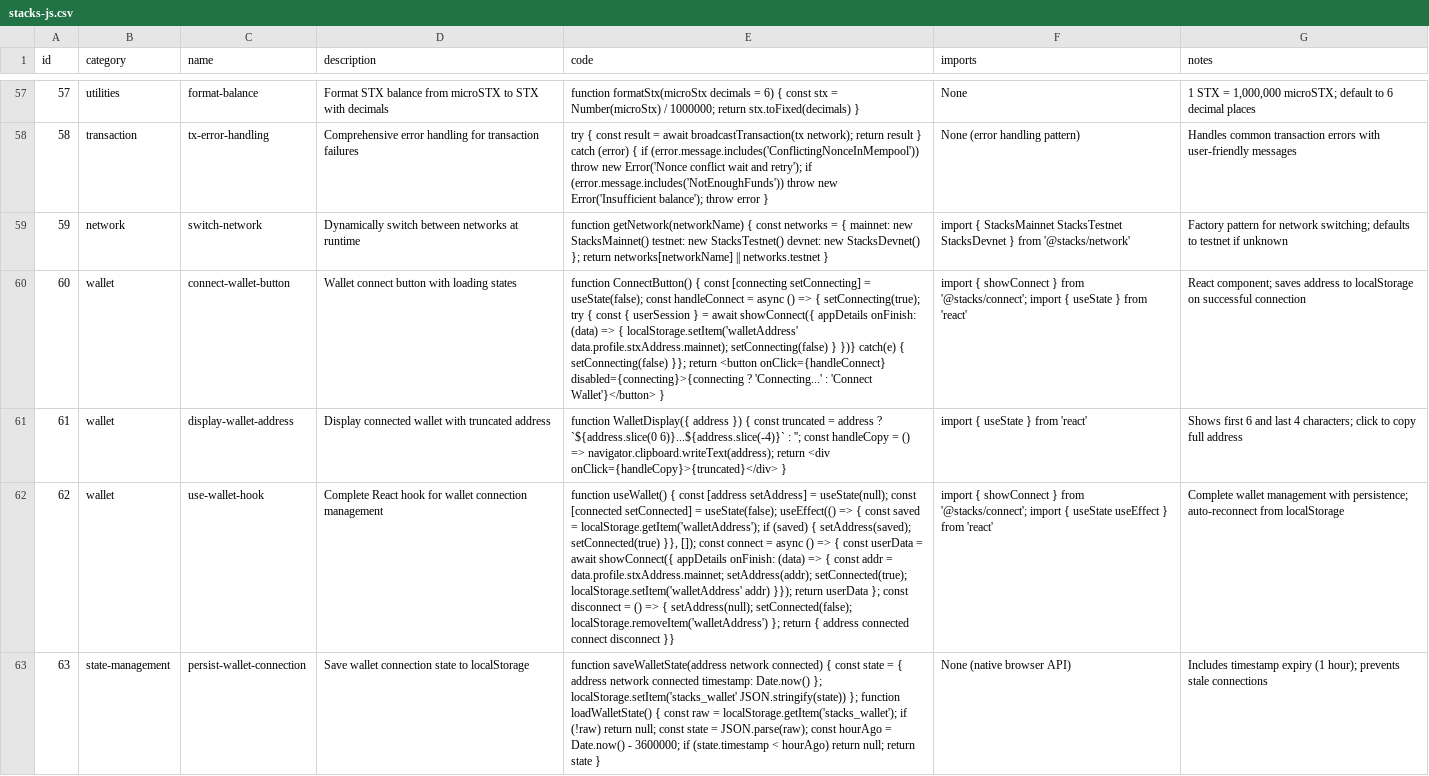
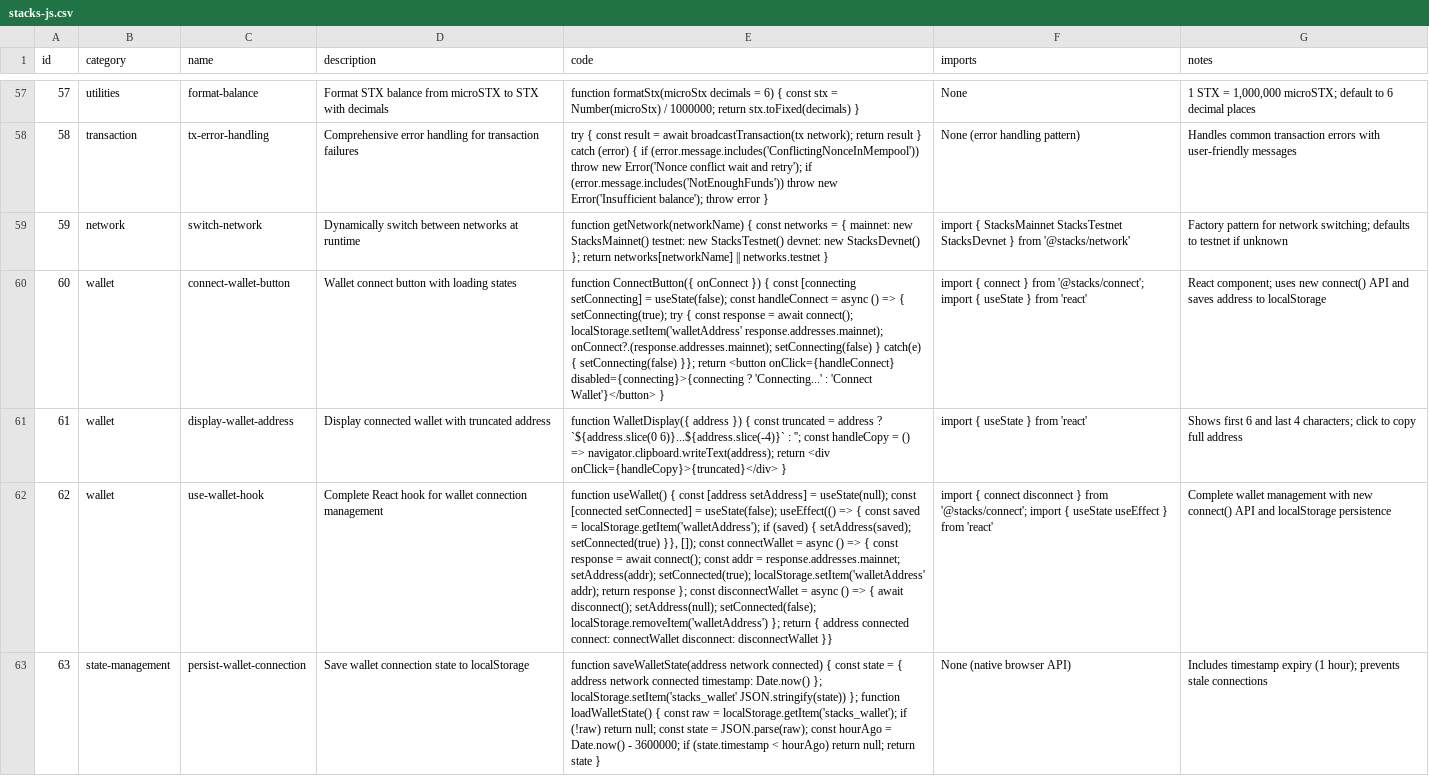
Before and after one commit to kai-builder/stacksagent-code, a CSV file: .claude/skills/stacks-agent/data/stacks-js.csv, drawn as a sheet; only a part is shown, gaps mark what is left out; the diff covers the shown part only; the diff names each change by its address in the sheet, - before the commit and + after, or states it on an @@ line.

Commit message:
fix: update wallet patterns to new @stacks/connect API (v1.1.2)

```diff
--- a/.claude/skills/stacks-agent/data/stacks-js.csv
+++ b/.claude/skills/stacks-agent/data/stacks-js.csv
-E60 (code): function ConnectButton() { const [connecting setConnecting] = useState(false); const handleConnect = async () => { setConnecting(true); try { const { userSession } = await showConnect({ appDetails onFinish: (data) => { localStorage.setItem('walletAddress' data.profile.stxAddress.mainnet); setConnecting(false) } })} catch(e) {…
+E60 (code): function ConnectButton({ onConnect }) { const [connecting setConnecting] = useState(false); const handleConnect = async () => { setConnecting(true); try { const response = await connect(); localStorage.setItem('walletAddress' response.addresses.mainnet); onConnect?.(response.addresses.mainnet); setConnecting(false) } catch(e) {…
-F60 (imports): import { showConnect } from…
+F60 (imports): import { connect } from…
-G60 (notes): React component; saves address to localStorage on successful connection
+G60 (notes): React component; uses new connect() API and saves address to localStorage
-E62 (code): …[]); const connect = async () => { const userData = await showConnect({ appDetails onFinish: (data) => { const addr = data.profile.stxAddress.mainnet; setAddress(addr); setConnected(true); localStorage.setItem('walletAddress' addr) }}); return userData }; const disconnect = () => { setAddress(null); setConnected(false); localStorage.removeItem('walletAddress') }; return { address connected connect disconnect }}
+E62 (code): …[]); const connectWallet = async () => { const response = await connect(); const addr = response.addresses.mainnet; setAddress(addr); setConnected(true); localStorage.setItem('walletAddress' addr); return response }; const disconnectWallet = async () => { await disconnect(); setAddress(null); setConnected(false); localStorage.removeItem('walletAddress') }; return { address connected connect: connectWallet disconnect: disconnectWallet }}
-F62 (imports): import { showConnect } from…
+F62 (imports): import { connect disconnect } from…
-G62 (notes): …management with persistence; auto-reconnect from localStorage
+G62 (notes): …management with new connect() API and localStorage persistence
```
Also changed, not shown: 16 edited cells elsewhere in this file, .shared/stacks-agent/data/stacks-js.csv, cli/src/assets/.shared/stacks-agent/data/stacks-js.csv, 2 other files.
